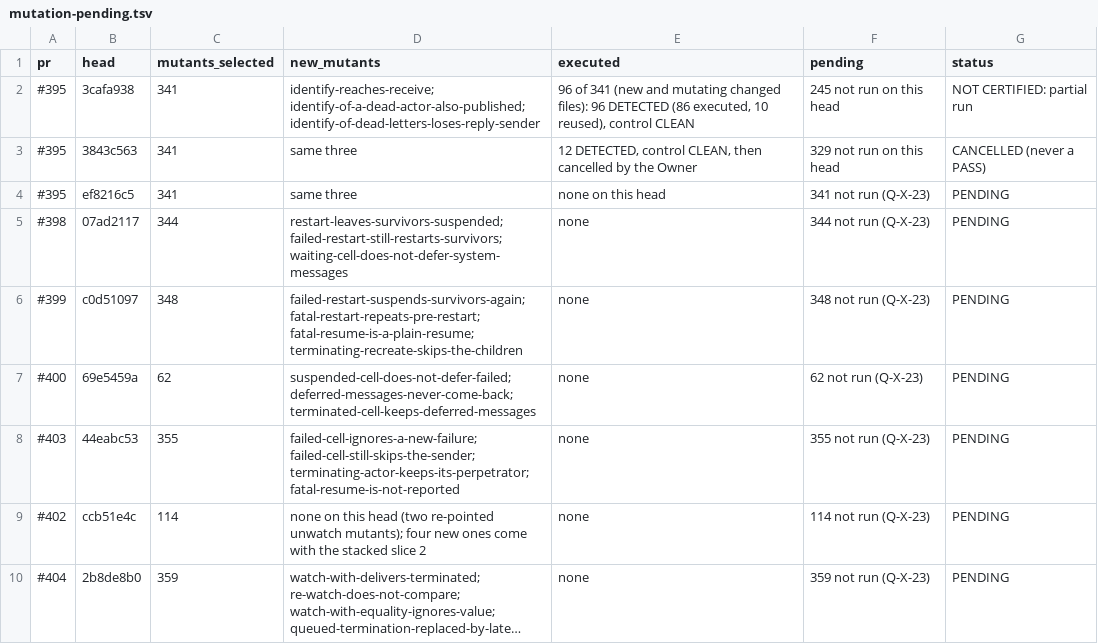
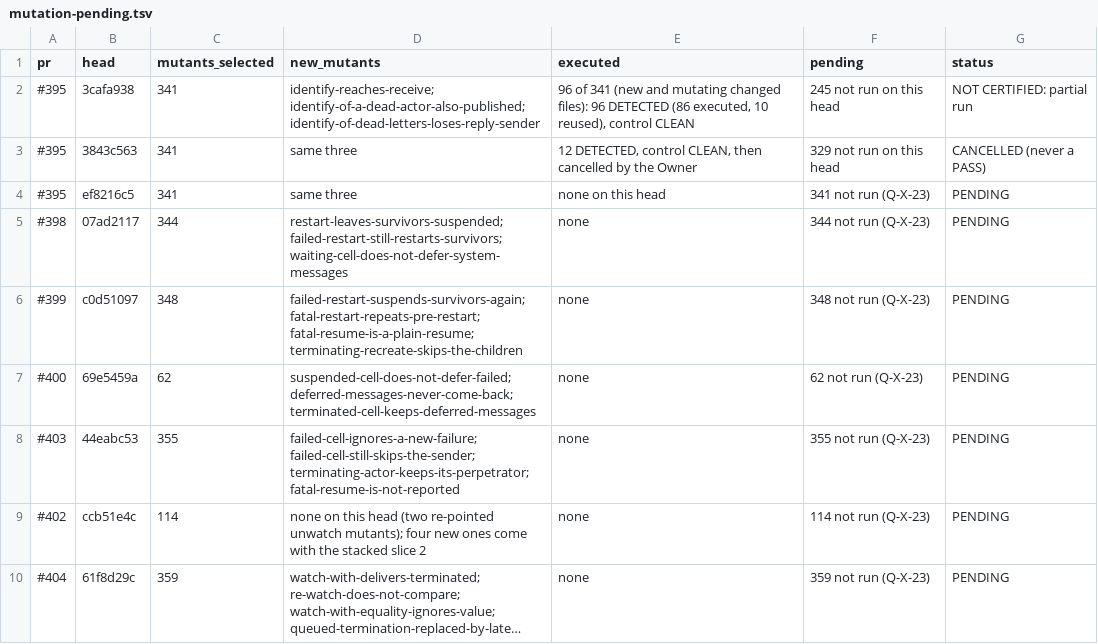
Before and after one commit to getsyntegrity/rakka, a TSV file: docs/evidence/mutation-pending.tsv, drawn as a sheet; long unchanged cells end in …; the diff names each change by its address in the sheet, - before the commit and + after, or states it on an @@ line.

```diff
--- a/docs/evidence/mutation-pending.tsv
+++ b/docs/evidence/mutation-pending.tsv
-B10 (head): 2b8de8b0
+B10 (head): 61f8d29c
```
